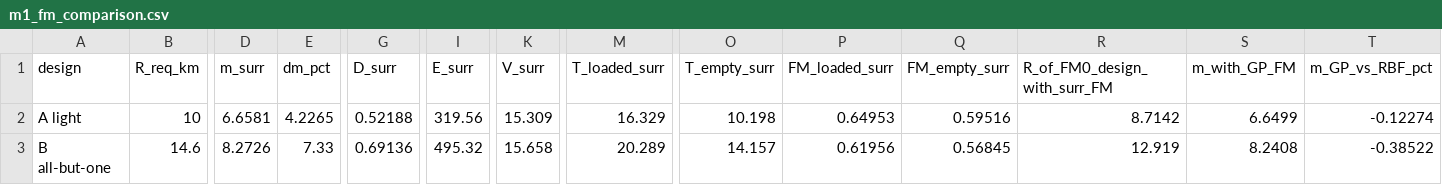
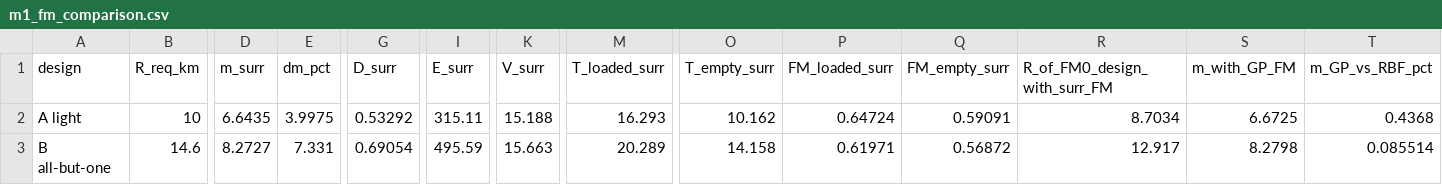
Before and after one commit to id24d001/Skylink, a CSV file: results/m1_fm_comparison.csv, drawn as a sheet; only a part is shown, gaps mark what is left out; the diff covers the shown part only; the diff names each change by its address in the sheet, - before the commit and + after, or states it on an @@ line.

```diff
--- a/results/m1_fm_comparison.csv
+++ b/results/m1_fm_comparison.csv
-D2 (m_surr): 6.6581
+D2 (m_surr): 6.6435
-E2 (dm_pct): 4.2265
+E2 (dm_pct): 3.9975
-G2 (D_surr): 0.52188
+G2 (D_surr): 0.53292
-I2 (E_surr): 319.56
+I2 (E_surr): 315.11
-K2 (V_surr): 15.309
+K2 (V_surr): 15.188
-M2 (T_loaded_surr): 16.329
+M2 (T_loaded_surr): 16.293
-O2 (T_empty_surr): 10.198
+O2 (T_empty_surr): 10.162
-P2 (FM_loaded_surr): 0.64953
+P2 (FM_loaded_surr): 0.64724
-Q2 (FM_empty_surr): 0.59516
+Q2 (FM_empty_surr): 0.59091
-R2 (R_of_FM0_design_with_surr_FM): 8.7142
+R2 (R_of_FM0_design_with_surr_FM): 8.7034
-S2 (m_with_GP_FM): 6.6499
+S2 (m_with_GP_FM): 6.6725
-T2 (m_GP_vs_RBF_pct): -0.12274
+T2 (m_GP_vs_RBF_pct): 0.4368
-D3 (m_surr): 8.2726
+D3 (m_surr): 8.2727
-E3 (dm_pct): 7.33
+E3 (dm_pct): 7.331
-G3 (D_surr): 0.69136
+G3 (D_surr): 0.69054
-I3 (E_surr): 495.32
+I3 (E_surr): 495.59
-K3 (V_surr): 15.658
+K3 (V_surr): 15.663
-O3 (T_empty_surr): 14.157
+O3 (T_empty_surr): 14.158
-P3 (FM_loaded_surr): 0.61956
+P3 (FM_loaded_surr): 0.61971
-Q3 (FM_empty_surr): 0.56845
+Q3 (FM_empty_surr): 0.56872
-R3 (R_of_FM0_design_with_surr_FM): 12.919
+R3 (R_of_FM0_design_with_surr_FM): 12.917
-S3 (m_with_GP_FM): 8.2408
+S3 (m_with_GP_FM): 8.2798
-T3 (m_GP_vs_RBF_pct): -0.38522
+T3 (m_GP_vs_RBF_pct): 0.085514
```
Also changed, not shown: 35 edited cells elsewhere in this file, results/m1_fm_designs.csv, results/m1_fm_designs_continuous.csv, 21 other files.
